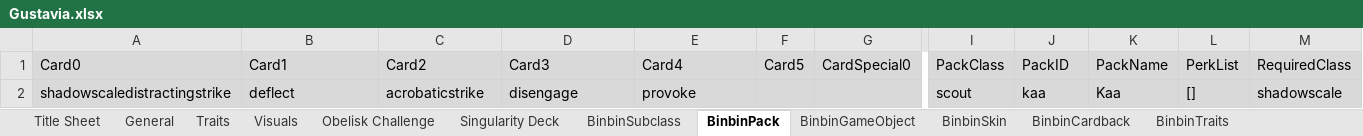
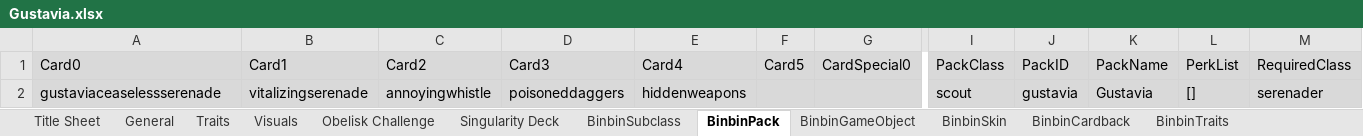
Before and after one commit to binbinmods/Gustavia, an Excel workbook: Gustavia.xlsx, sheet BinbinPack, drawn as a sheet; only a part is shown, gaps mark what is left out; values as stored, in another font and other column widths than the file's, no borders; charts and pictures not drawn; removed rows and columns are numbered as before the commit, all else as after; rows hold the shown columns only; the diff names each change by its address in the sheet, - before the commit and + after, or states it on an @@ line.

```diff
--- a/Gustavia.xlsx (sheet BinbinPack)
+++ b/Gustavia.xlsx (sheet BinbinPack)
-row 2: shadowscaledistractingstrike | deflect | acrobaticstrike | disengage | provoke |  |  | scout | kaa | Kaa | [] | shadowscale
+row 2: gustaviaceaselessserenade | vitalizingserenade | annoyingwhistle | poisoneddaggers | hiddenweapons |  |  | scout | gustavia | Gustavia | [] | serenader
```
Also changed, not shown: sheet BinbinSubclass, sheet BinbinTraits, sheet Singularity Deck, sheet General, sheet Traits, sheet Obelisk Challenge, 4 more sheets, formulas that keep their value, hidden cells, 24 other files.
